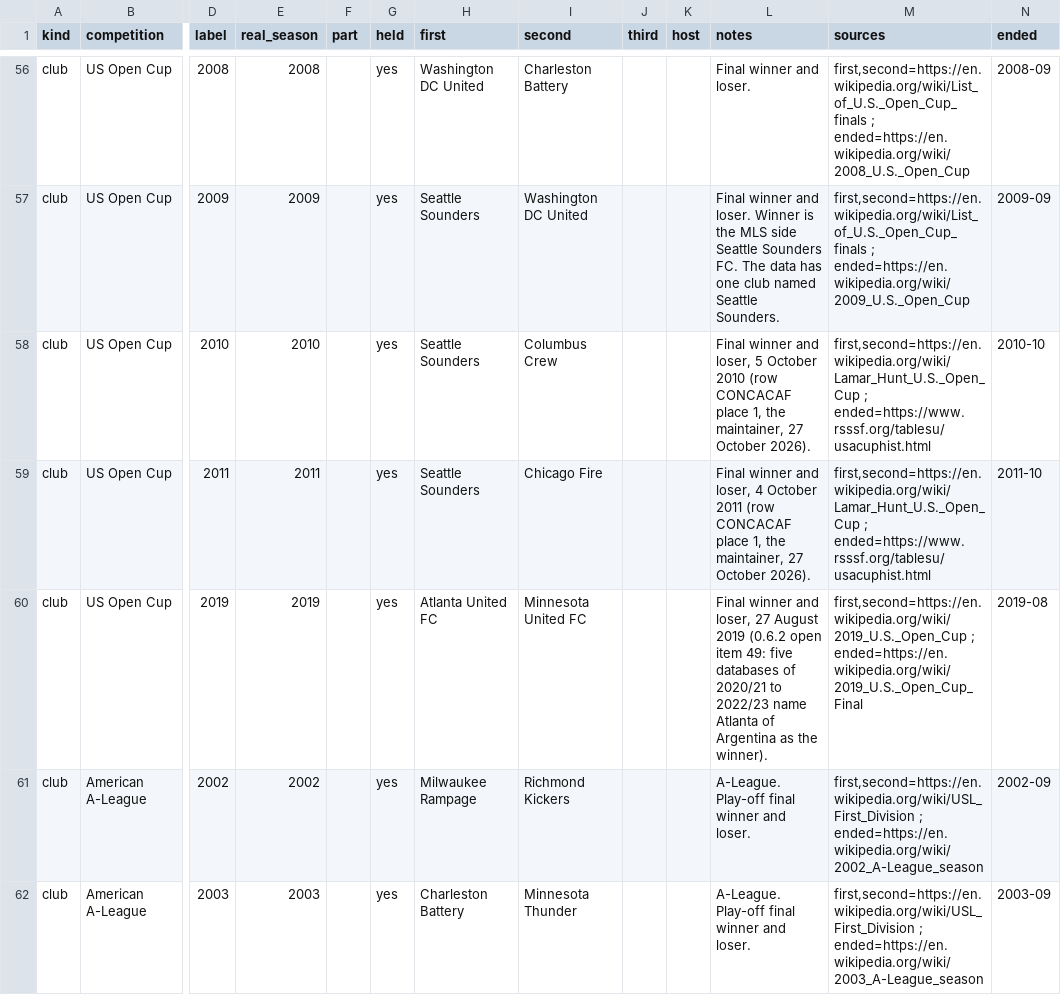
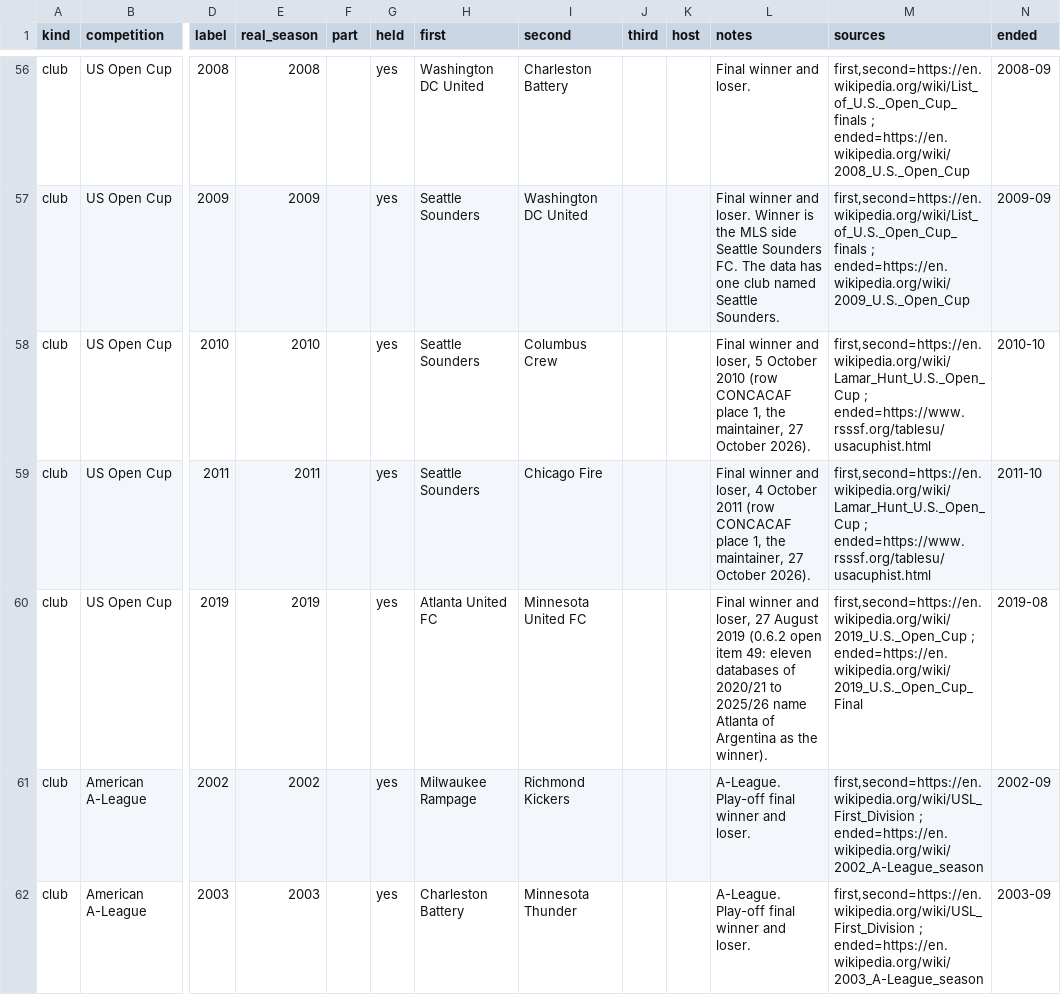
Before and after one commit to maxevans60/cm0102-bosman-edition, a TSV file: docs/research/history-0.6.0/americas.tsv, drawn as a sheet; only a part is shown, gaps mark what is left out; the diff names each change by its address in the sheet, - before the commit and + after, or states it on an @@ line.

```diff
--- a/docs/research/history-0.6.0/americas.tsv
+++ b/docs/research/history-0.6.0/americas.tsv
-L60 (notes): …item 49: five databases of 2020/21 to 2022/23 name Atlanta…
+L60 (notes): …item 49: eleven databases of 2020/21 to 2025/26 name Atlanta…
```
Also changed, not shown: docs/research/history-0.6.0/fill-report.tsv, 7 other files.
